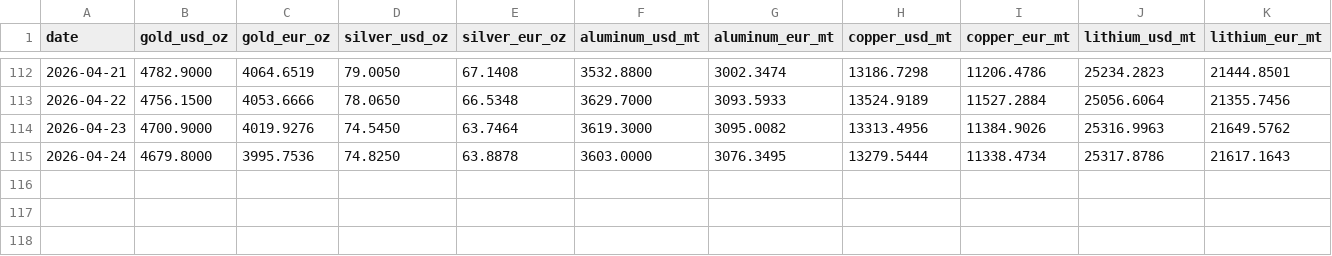
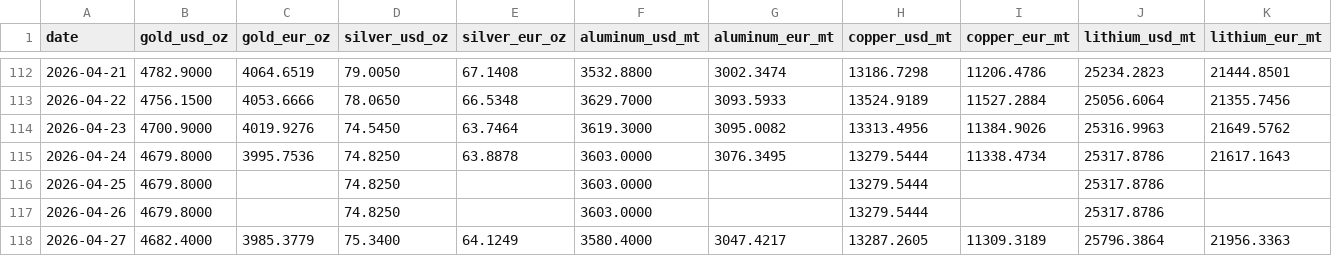
Before and after one commit to aojald/metalprice, a CSV file: metal_prices_source_mt.csv, drawn as a sheet; only a part is shown, gaps mark what is left out; the diff names each change by its address in the sheet, - before the commit and + after, or states it on an @@ line.

Commit message:
chore: refresh metals data

```diff
--- a/metal_prices_source_mt.csv
+++ b/metal_prices_source_mt.csv
+row 116: 2026-04-25 | 4679.8000 |  | 74.8250 |  | 3603.0000 |  | 13279.5444 |  | 25317.8786
+row 117: 2026-04-26 | 4679.8000 |  | 74.8250 |  | 3603.0000 |  | 13279.5444 |  | 25317.8786
+row 118: 2026-04-27 | 4682.4000 | 3985.3779 | 75.3400 | 64.1249 | 3580.4000 | 3047.4217 | 13287.2605 | 11309.3189 | 25796.3864 | 21956.3363
```
Also changed, not shown: metal_prices_last_month_mt.csv, 1 other file.
